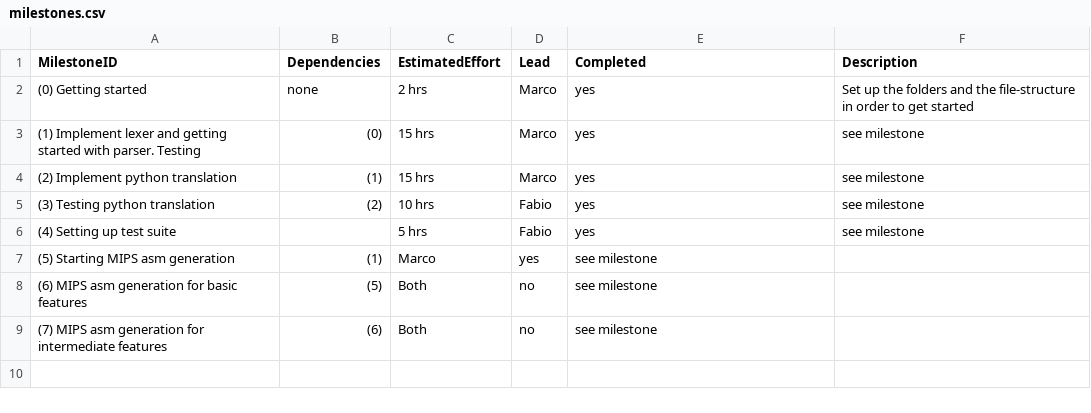
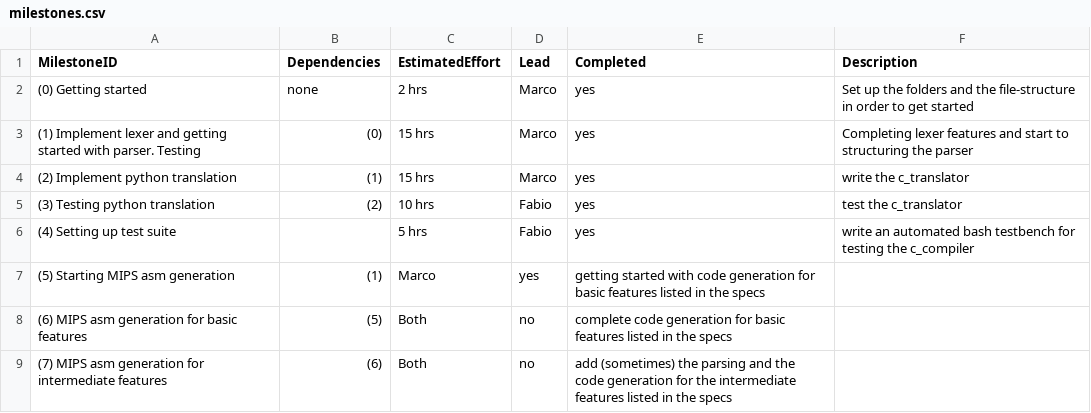
Before and after one commit to MarcoSelvatici/C-compiler, a CSV file: management/milestones.csv, drawn as a sheet.

```diff
--- a/management/milestones.csv
+++ b/management/milestones.csv
@@ -2,8 +2,8 @@ MilestoneID, Dependencies, EstimatedEffort, Lead,  Completed, Description
 (0) Getting started, none, 2 hrs, Marco, yes, Set up the folders and the file-structure in order to get started
-(1) Implement lexer and getting started with parser. Testing, (0), 15 hrs, Marco, yes, see milestone
-(2) Implement python translation, (1), 15 hrs, Marco, yes, see milestone
-(3) Testing python translation, (2), 10 hrs, Fabio, yes, see milestone
-(4) Setting up test suite, , 5 hrs, Fabio, yes, see milestone
-(5) Starting MIPS asm generation, (1), Marco, yes, see milestone
-(6) MIPS asm generation for basic features, (5), Both, no, see milestone
-(7) MIPS asm generation for intermediate features, (6), Both, no, see milestone
+(1) Implement lexer and getting started with parser. Testing, (0), 15 hrs, Marco, yes, Completing lexer features and start to structuring the parser
+(2) Implement python translation, (1), 15 hrs, Marco, yes, write the c_translator
+(3) Testing python translation, (2), 10 hrs, Fabio, yes, test the c_translator
+(4) Setting up test suite, , 5 hrs, Fabio, yes, write an automated bash testbench for testing the c_compiler
+(5) Starting MIPS asm generation, (1), Marco, yes, getting started with code generation for basic features listed in the specs
+(6) MIPS asm generation for basic features, (5), Both, no, complete code generation for basic features listed in the specs
+(7) MIPS asm generation for intermediate features, (6), Both, no, add (sometimes) the parsing and the code generation for the intermediate features listed in the specs
```
Also changed, not shown: management/effort-log.csv, management/schedule.csv, 1 other file.
